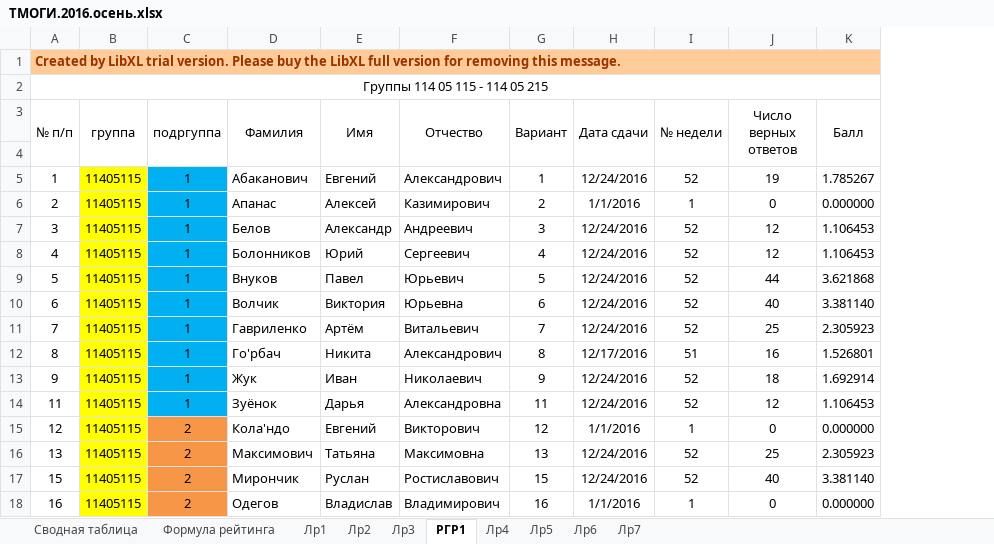
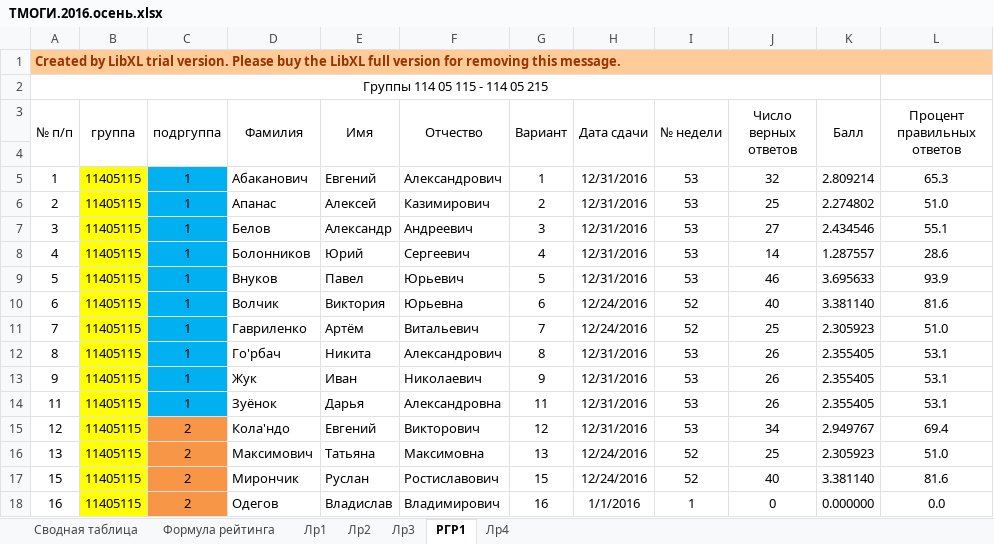
Before and after one commit to b490/rating, an Excel workbook: ТМОГИ.2016.осень.xlsx, sheet РГР1, drawn as a sheet; only a part is shown; values as stored, in another font and other column widths than the file's, no borders; the diff covers the shown part only; the diff names each change by its address in the sheet, - before the commit and + after, or states it on an @@ line.

```diff
--- a/ТМОГИ.2016.осень.xlsx (sheet РГР1)
+++ b/ТМОГИ.2016.осень.xlsx (sheet РГР1)
-sheet tab: Лр5
-sheet tab: Лр6
-sheet tab: Лр7
+column L (Процент правильных ответов), rows 5-18: 65.3 | 51.0 | 55.1 | 28.6 | 93.9 | 81.6 | 51.0 | 53.1 | 53.1 | 53.1 | 69.4 | 51.0 | 81.6 | 0.0
-H5 (Дата сдачи): 12/24/2016
+H5 (Дата сдачи): 12/31/2016
-I5 (№ недели): 52
+I5 (№ недели): 53
-J5 (Число верных ответов): 19
+J5 (Число верных ответов): 32
-K5 (Балл): 1.785267
+K5 (Балл): 2.809214
-H6 (Дата сдачи): 1/1/2016
+H6 (Дата сдачи): 12/31/2016
-I6 (№ недели): 1
+I6 (№ недели): 53
-J6 (Число верных ответов): 0
+J6 (Число верных ответов): 25
-K6 (Балл): 0.000000
+K6 (Балл): 2.274802
-H7:H9 (Дата сдачи): 12/24/2016
+H7:H9 (Дата сдачи): 12/31/2016
-I7:I9 (№ недели): 52
+I7:I9 (№ недели): 53
-J7 (Число верных ответов): 12
+J7 (Число верных ответов): 27
-K7 (Балл): 1.106453
+K7 (Балл): 2.434546
-J8 (Число верных ответов): 12
+J8 (Число верных ответов): 14
-K8 (Балл): 1.106453
+K8 (Балл): 1.287557
-J9 (Число верных ответов): 44
+J9 (Число верных ответов): 46
-K9 (Балл): 3.621868
+K9 (Балл): 3.695633
-H12 (Дата сдачи): 12/17/2016
+H12 (Дата сдачи): 12/31/2016
-I12 (№ недели): 51
+I12 (№ недели): 53
-J12 (Число верных ответов): 16
+J12 (Число верных ответов): 26
-K12 (Балл): 1.526801
+K12 (Балл): 2.355405
-H13:H14 (Дата сдачи): 12/24/2016
+H13:H14 (Дата сдачи): 12/31/2016
-I13:I14 (№ недели): 52
+I13:I14 (№ недели): 53
-J13 (Число верных ответов): 18
+J13 (Число верных ответов): 26
-K13 (Балл): 1.692914
+K13 (Балл): 2.355405
-J14 (Число верных ответов): 12
+J14 (Число верных ответов): 26
-K14 (Балл): 1.106453
+K14 (Балл): 2.355405
-H15 (Дата сдачи): 1/1/2016
+H15 (Дата сдачи): 12/31/2016
-I15 (№ недели): 1
+I15 (№ недели): 53
-J15 (Число верных ответов): 0
+J15 (Число верных ответов): 34
-K15 (Балл): 0.000000
+K15 (Балл): 2.949767
```
Also changed, not shown: 68 edited cells elsewhere in this sheet, sheet Сводная таблица, sheet Лр3, sheet Лр1, sheet Лр2, 1 other file.
